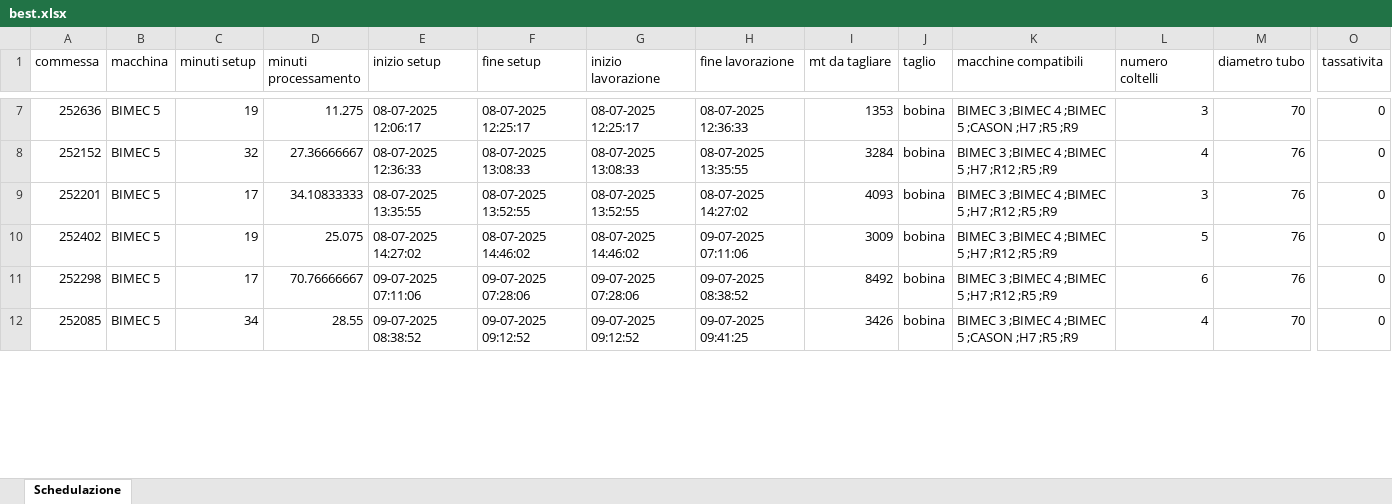
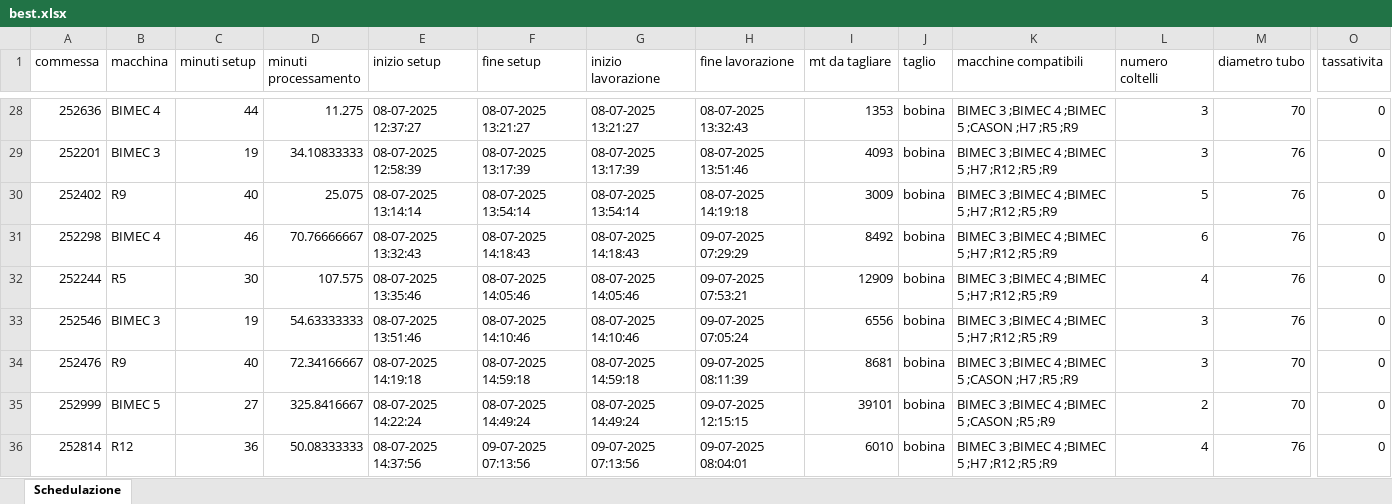
Before and after one commit to Baszonpedis/progettoIS, an Excel workbook: PS-VRP/Dati_output/best.xlsx, sheet Schedulazione, drawn as a sheet; only a part is shown, gaps mark what is left out; values as stored, in another font and other column widths than the file's, no borders; removed rows and columns are numbered as before the commit, all else as after; rows hold the shown columns only; the diff covers the shown part only; the diff names each change by its address in the sheet, - before the commit and + after, or states it on an @@ line.

```diff
--- a/PS-VRP/Dati_output/best.xlsx (sheet Schedulazione)
+++ b/PS-VRP/Dati_output/best.xlsx (sheet Schedulazione)
-B28 (macchina): BIMEC 5
+B28 (macchina): BIMEC 4
-C28 (minuti setup): 19
+C28 (minuti setup): 44
-E28 (inizio setup): 08-07-2025 12:06:17
+E28 (inizio setup): 08-07-2025 12:37:27
-F28 (fine setup): 08-07-2025 12:25:17
+F28 (fine setup): 08-07-2025 13:21:27
-G28 (inizio lavorazione): 08-07-2025 12:25:17
+G28 (inizio lavorazione): 08-07-2025 13:21:27
-H28 (fine lavorazione): 08-07-2025 12:36:33
+H28 (fine lavorazione): 08-07-2025 13:32:43
-row 8: 252152 | BIMEC 5 | 32 | 27.36666667 | 08-07-2025 12:36:33 | 08-07-2025 13:08:33 | 08-07-2025 13:08:33 | 08-07-2025 13:35:55 | 3284 | bobina | BIMEC 3 ;BIMEC 4 ;BIMEC 5 ;H7 ;R12 ;R5 ;R9 | 4 | 76 | 0
-B29 (macchina): BIMEC 5
+B29 (macchina): BIMEC 3
-C29 (minuti setup): 17
+C29 (minuti setup): 19
-E29 (inizio setup): 08-07-2025 13:35:55
+E29 (inizio setup): 08-07-2025 12:58:39
-F29 (fine setup): 08-07-2025 13:52:55
+F29 (fine setup): 08-07-2025 13:17:39
-G29 (inizio lavorazione): 08-07-2025 13:52:55
+G29 (inizio lavorazione): 08-07-2025 13:17:39
-H29 (fine lavorazione): 08-07-2025 14:27:02
+H29 (fine lavorazione): 08-07-2025 13:51:46
-B30 (macchina): BIMEC 5
+B30 (macchina): R9
-C30 (minuti setup): 19
+C30 (minuti setup): 40
-E30 (inizio setup): 08-07-2025 14:27:02
+E30 (inizio setup): 08-07-2025 13:14:14
-F30 (fine setup): 08-07-2025 14:46:02
+F30 (fine setup): 08-07-2025 13:54:14
-G30 (inizio lavorazione): 08-07-2025 14:46:02
+G30 (inizio lavorazione): 08-07-2025 13:54:14
-H30 (fine lavorazione): 09-07-2025 07:11:06
+H30 (fine lavorazione): 08-07-2025 14:19:18
-B31 (macchina): BIMEC 5
+B31 (macchina): BIMEC 4
-C31 (minuti setup): 17
+C31 (minuti setup): 46
-E31 (inizio setup): 09-07-2025 07:11:06
+E31 (inizio setup): 08-07-2025 13:32:43
-F31 (fine setup): 09-07-2025 07:28:06
+F31 (fine setup): 08-07-2025 14:18:43
-G31 (inizio lavorazione): 09-07-2025 07:28:06
+G31 (inizio lavorazione): 08-07-2025 14:18:43
-H31 (fine lavorazione): 09-07-2025 08:38:52
+H31 (fine lavorazione): 09-07-2025 07:29:29
-row 12: 252085 | BIMEC 5 | 34 | 28.55 | 09-07-2025 08:38:52 | 09-07-2025 09:12:52 | 09-07-2025 09:12:52 | 09-07-2025 09:41:25 | 3426 | bobina | BIMEC 3 ;BIMEC 4 ;BIMEC 5 ;CASON ;H7 ;R5 ;R9 | 4 | 70 | 0
+row 32: 252244 | R5 | 30 | 107.575 | 08-07-2025 13:35:46 | 08-07-2025 14:05:46 | 08-07-2025 14:05:46 | 09-07-2025 07:53:21 | 12909 | bobina | BIMEC 3 ;BIMEC 4 ;BIMEC 5 ;H7 ;R12 ;R5 ;R9 | 4 | 76 | 0
+row 33: 252546 | BIMEC 3 | 19 | 54.63333333 | 08-07-2025 13:51:46 | 08-07-2025 14:10:46 | 08-07-2025 14:10:46 | 09-07-2025 07:05:24 | 6556 | bobina | BIMEC 3 ;BIMEC 4 ;BIMEC 5 ;H7 ;R12 ;R5 ;R9 | 3 | 76 | 0
+row 34: 252476 | R9 | 40 | 72.34166667 | 08-07-2025 14:19:18 | 08-07-2025 14:59:18 | 08-07-2025 14:59:18 | 09-07-2025 08:11:39 | 8681 | bobina | BIMEC 3 ;BIMEC 4 ;BIMEC 5 ;CASON ;H7 ;R5 ;R9 | 3 | 70 | 0
+row 35: 252999 | BIMEC 5 | 27 | 325.8416667 | 08-07-2025 14:22:24 | 08-07-2025 14:49:24 | 08-07-2025 14:49:24 | 09-07-2025 12:15:15 | 39101 | bobina | BIMEC 3 ;BIMEC 4 ;BIMEC 5 ;CASON ;R5 ;R9 | 2 | 70 | 0
+row 36: 252814 | R12 | 36 | 50.08333333 | 08-07-2025 14:37:56 | 09-07-2025 07:13:56 | 09-07-2025 07:13:56 | 09-07-2025 08:04:01 | 6010 | bobina | BIMEC 3 ;BIMEC 4 ;BIMEC 5 ;H7 ;R12 ;R5 ;R9 | 4 | 76 | 0
```
Also changed, not shown: 44 added rows, 32 removed rows and 138 edited cells elsewhere in this sheet, PS-VRP/Dati_output/best_ridotto.xlsx, PS-VRP/Dati_output/commesse_escluse.xlsx, 10 other files.
